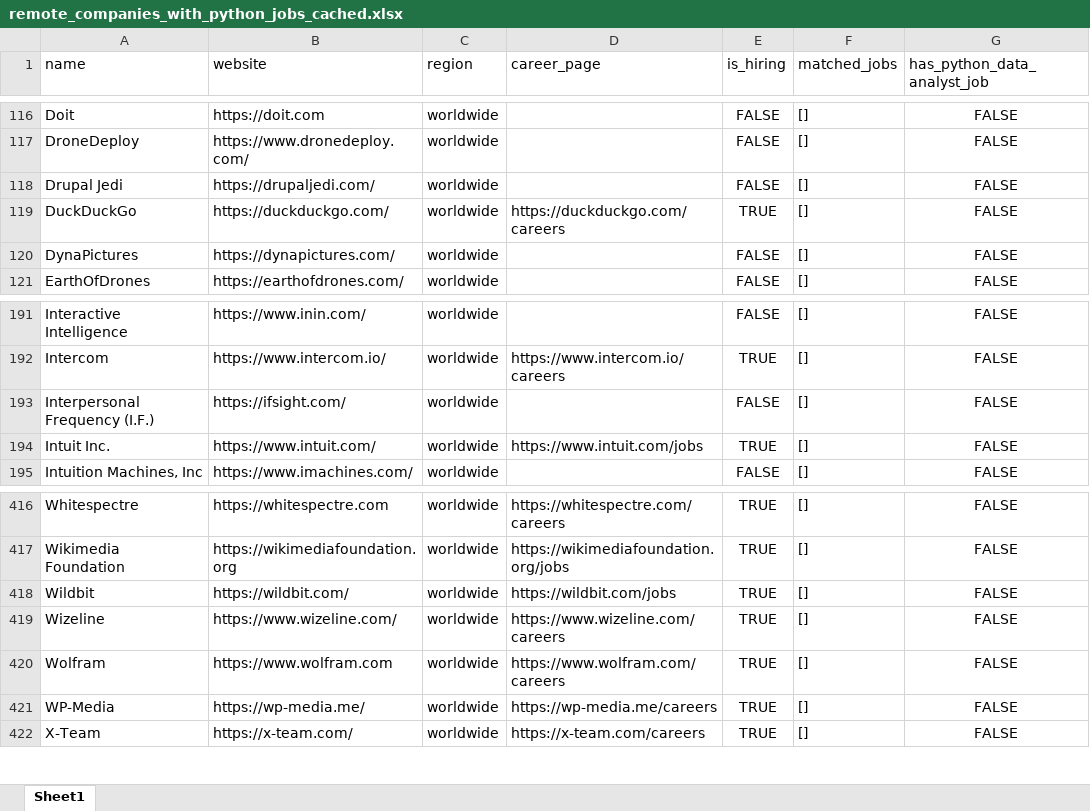
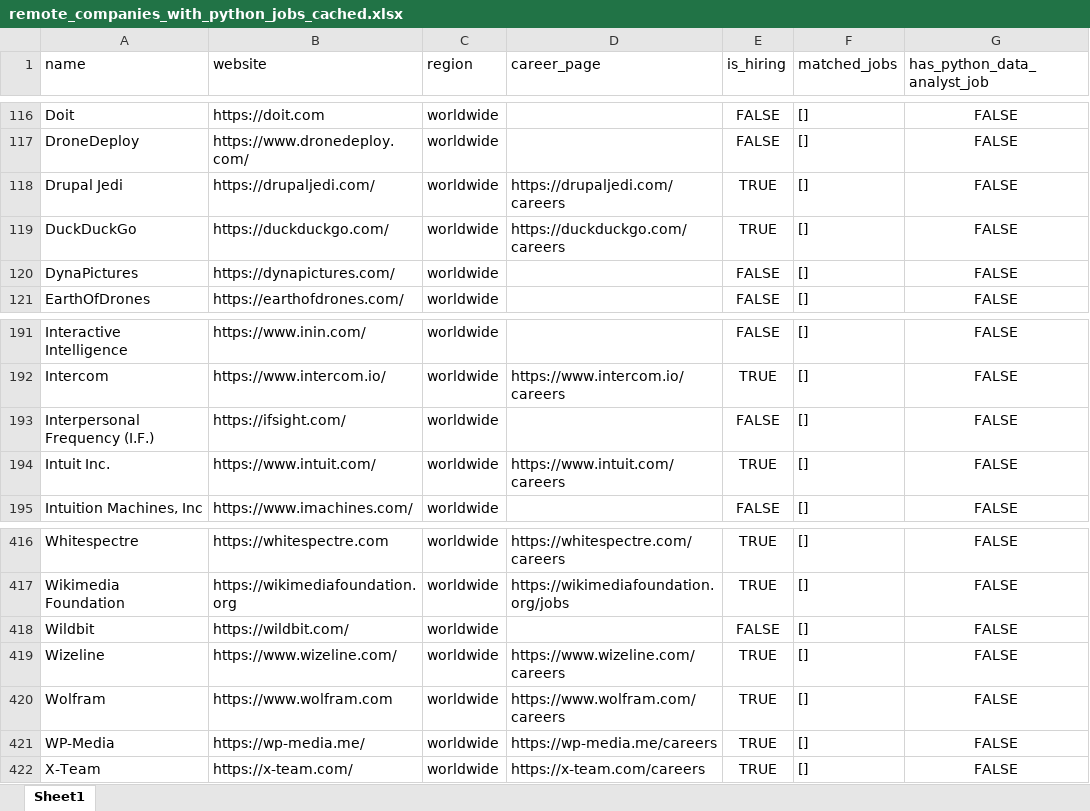
Before and after one commit to ChiaraVan1/remote-job-monitor, an Excel workbook: remote_companies_with_python_jobs_cached.xlsx, sheet Sheet1, drawn as a sheet; only a part is shown, gaps mark what is left out; values as stored, in another font and other column widths than the file's, no borders; the diff names each change by its address in the sheet, - before the commit and + after, or states it on an @@ line.

```diff
--- a/remote_companies_with_python_jobs_cached.xlsx (sheet Sheet1)
+++ b/remote_companies_with_python_jobs_cached.xlsx (sheet Sheet1)
-D118 (career_page): (empty)
+D118 (career_page): https://drupaljedi.com/careers
-E118 (is_hiring): FALSE
+E118 (is_hiring): TRUE
-D194 (career_page): https://www.intuit.com/jobs
+D194 (career_page): https://www.intuit.com/careers
-D418 (career_page): https://wildbit.com/jobs
+D418 (career_page): (empty)
-E418 (is_hiring): TRUE
+E418 (is_hiring): FALSE
```
Also changed, not shown: 1 other file.
